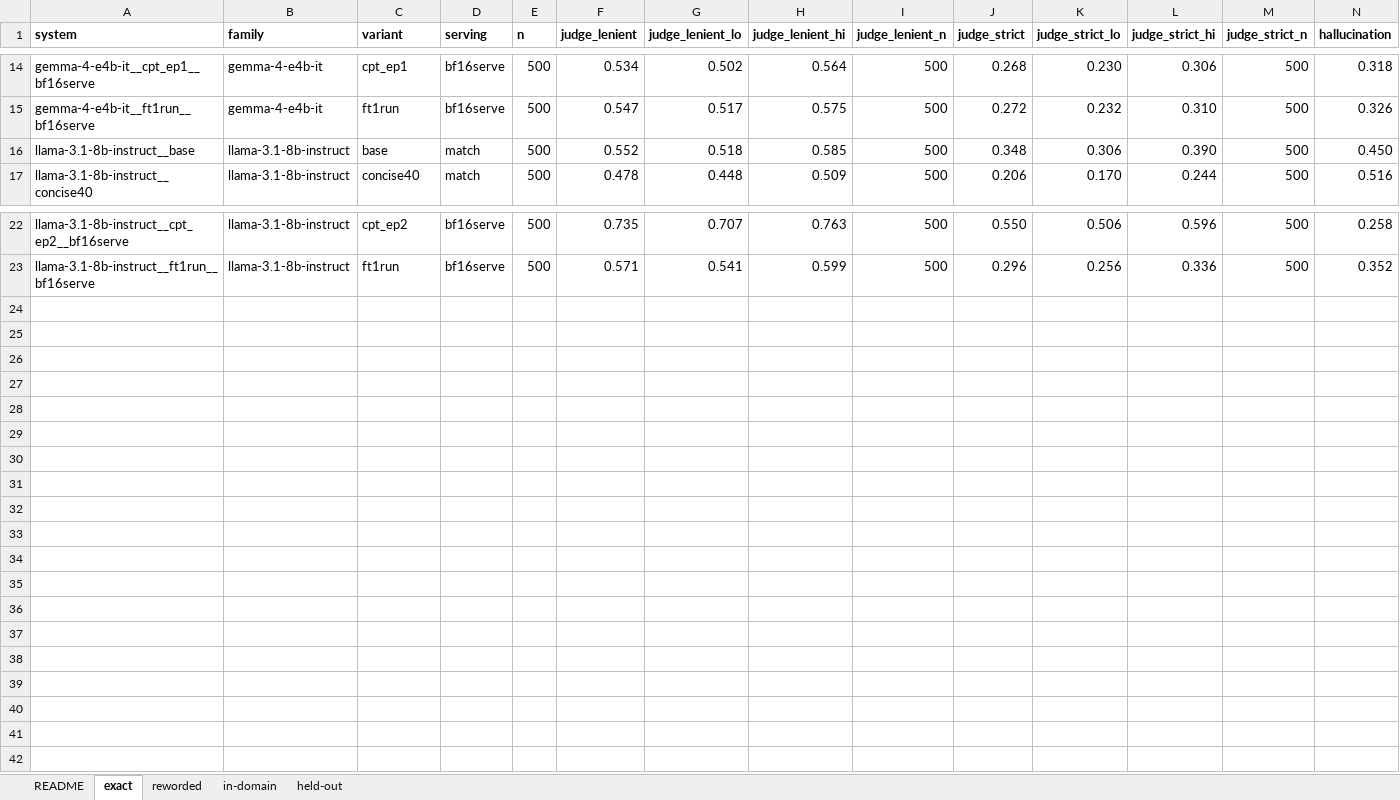
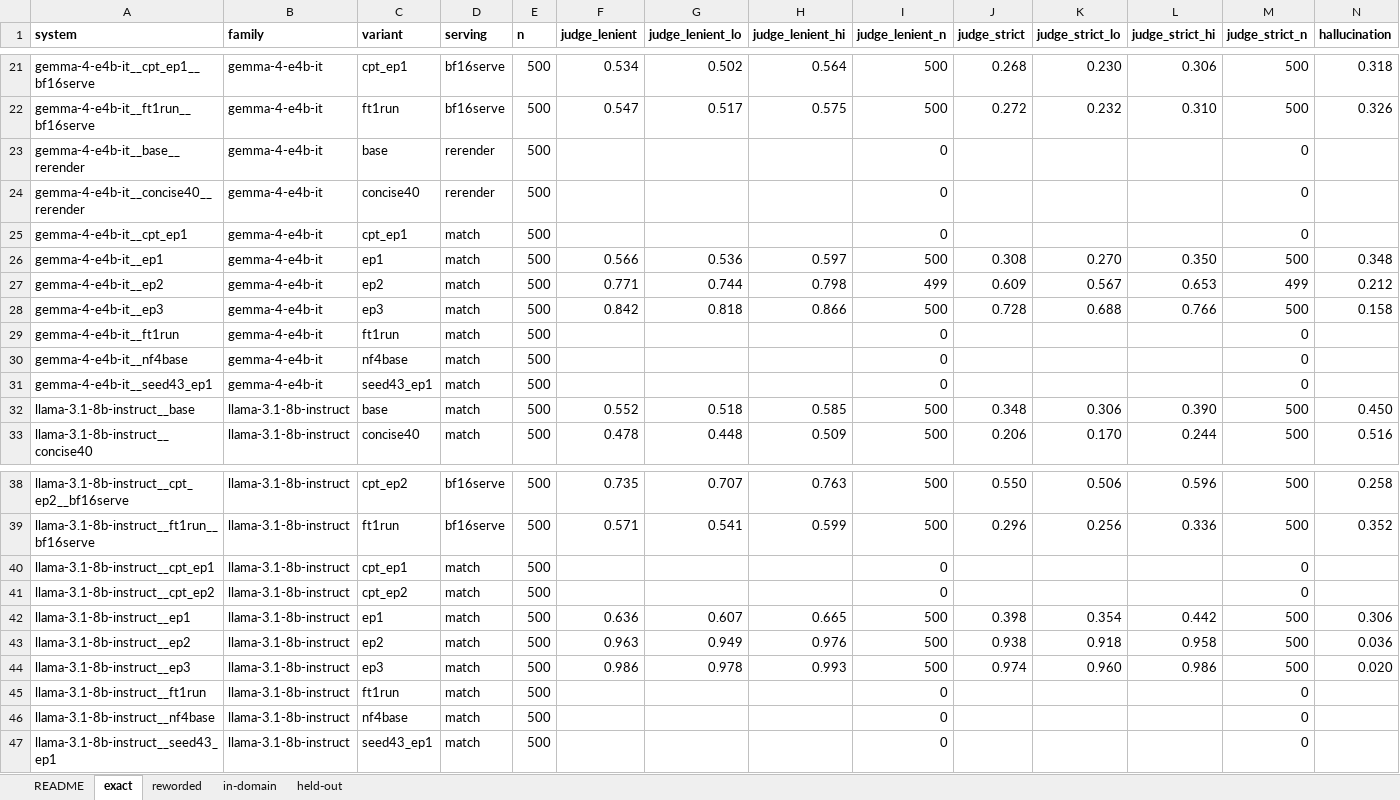
Before and after one commit to mostofa-ahsan/Responsible_AI_Project, an Excel workbook: research_materials/03_results/main_results.xlsx, sheet exact, drawn as a sheet; only a part is shown, gaps mark what is left out; values as stored, in another font and other column widths than the file's, no borders; rows hold the shown columns only; the diff covers the shown part only; the diff names each change by its address in the sheet, - before the commit and + after, or states it on an @@ line.

```diff
--- a/research_materials/03_results/main_results.xlsx (sheet exact)
+++ b/research_materials/03_results/main_results.xlsx (sheet exact)
+row 23: gemma-4-e4b-it__base__rerender | gemma-4-e4b-it | base | rerender | 500 |  |  |  | 0 |  |  |  | 0
+row 24: gemma-4-e4b-it__concise40__rerender | gemma-4-e4b-it | concise40 | rerender | 500 |  |  |  | 0 |  |  |  | 0
+row 25: gemma-4-e4b-it__cpt_ep1 | gemma-4-e4b-it | cpt_ep1 | match | 500 |  |  |  | 0 |  |  |  | 0
+row 26: gemma-4-e4b-it__ep1 | gemma-4-e4b-it | ep1 | match | 500 | 0.566 | 0.536 | 0.597 | 500 | 0.308 | 0.270 | 0.350 | 500 | 0.348
+row 27: gemma-4-e4b-it__ep2 | gemma-4-e4b-it | ep2 | match | 500 | 0.771 | 0.744 | 0.798 | 499 | 0.609 | 0.567 | 0.653 | 499 | 0.212
+row 28: gemma-4-e4b-it__ep3 | gemma-4-e4b-it | ep3 | match | 500 | 0.842 | 0.818 | 0.866 | 500 | 0.728 | 0.688 | 0.766 | 500 | 0.158
+row 29: gemma-4-e4b-it__ft1run | gemma-4-e4b-it | ft1run | match | 500 |  |  |  | 0 |  |  |  | 0
+row 30: gemma-4-e4b-it__nf4base | gemma-4-e4b-it | nf4base | match | 500 |  |  |  | 0 |  |  |  | 0
+row 31: gemma-4-e4b-it__seed43_ep1 | gemma-4-e4b-it | seed43_ep1 | match | 500 |  |  |  | 0 |  |  |  | 0
+row 40: llama-3.1-8b-instruct__cpt_ep1 | llama-3.1-8b-instruct | cpt_ep1 | match | 500 |  |  |  | 0 |  |  |  | 0
+row 41: llama-3.1-8b-instruct__cpt_ep2 | llama-3.1-8b-instruct | cpt_ep2 | match | 500 |  |  |  | 0 |  |  |  | 0
+row 42: llama-3.1-8b-instruct__ep1 | llama-3.1-8b-instruct | ep1 | match | 500 | 0.636 | 0.607 | 0.665 | 500 | 0.398 | 0.354 | 0.442 | 500 | 0.306
+row 43: llama-3.1-8b-instruct__ep2 | llama-3.1-8b-instruct | ep2 | match | 500 | 0.963 | 0.949 | 0.976 | 500 | 0.938 | 0.918 | 0.958 | 500 | 0.036
+row 44: llama-3.1-8b-instruct__ep3 | llama-3.1-8b-instruct | ep3 | match | 500 | 0.986 | 0.978 | 0.993 | 500 | 0.974 | 0.960 | 0.986 | 500 | 0.020
+row 45: llama-3.1-8b-instruct__ft1run | llama-3.1-8b-instruct | ft1run | match | 500 |  |  |  | 0 |  |  |  | 0
+row 46: llama-3.1-8b-instruct__nf4base | llama-3.1-8b-instruct | nf4base | match | 500 |  |  |  | 0 |  |  |  | 0
+row 47: llama-3.1-8b-instruct__seed43_ep1 | llama-3.1-8b-instruct | seed43_ep1 | match | 500 |  |  |  | 0 |  |  |  | 0
```
Also changed, not shown: 7 added rows elsewhere in this sheet, sheet held-out, sheet in-domain, sheet reworded, sheet README, research_materials/03_results/breakdown_qtype_dimension.xlsx, research_materials/03_results/robustness_gap.xlsx, 55 other files.
